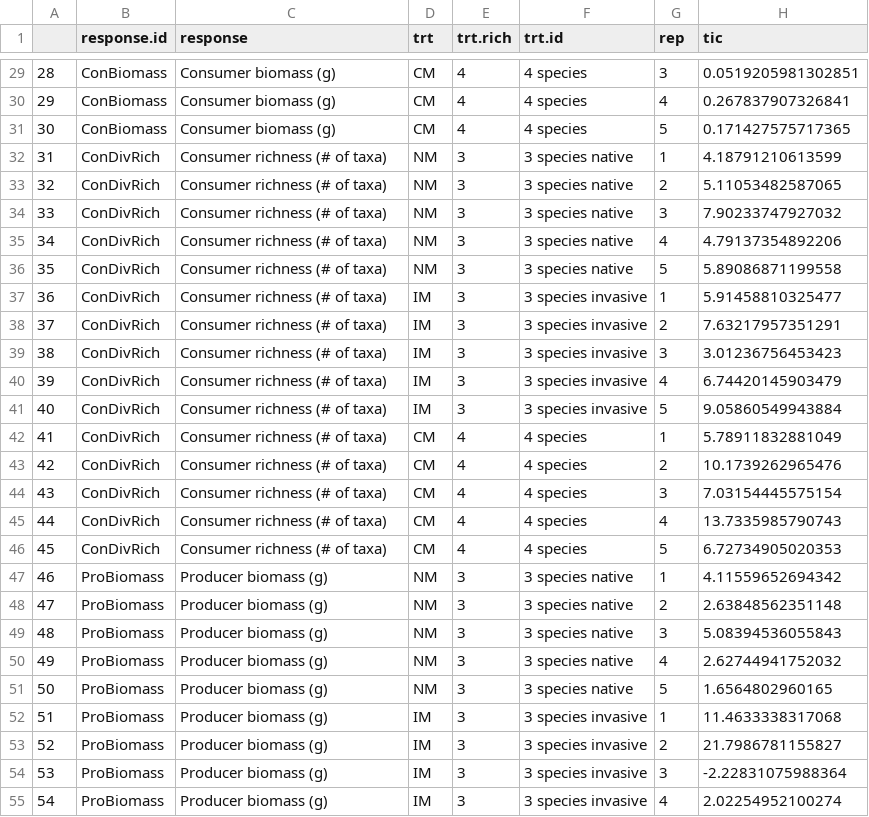
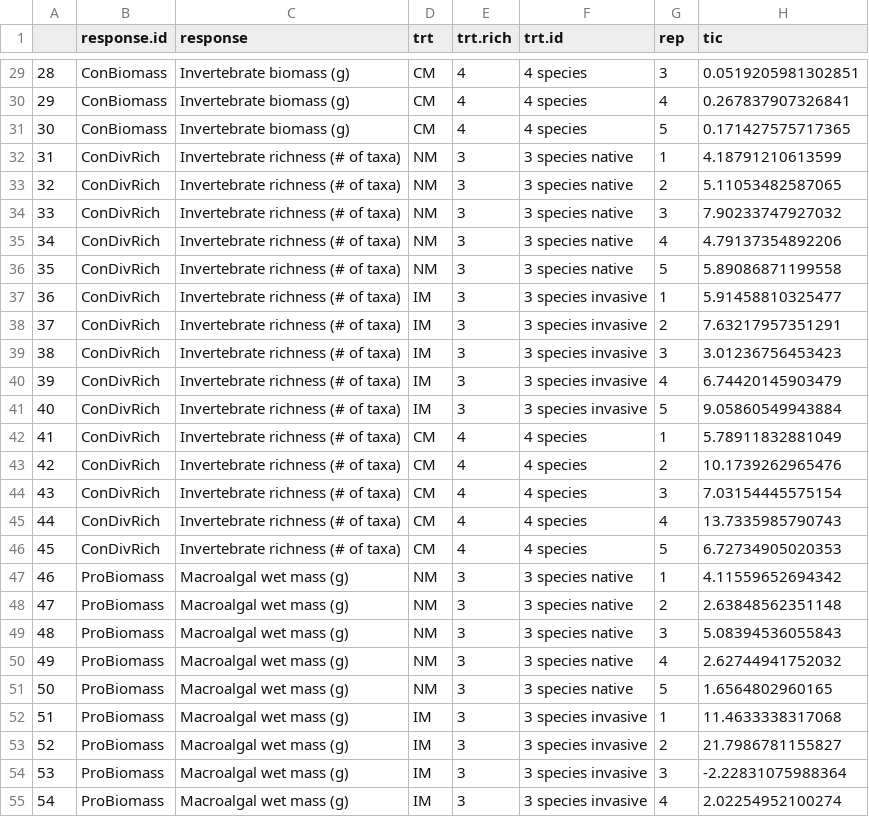
Before and after one commit to apramus/seaweed-biodiversity-effects, a CSV file: derived-data/partitioned-effects-on-consumer-responses.csv, drawn as a sheet; only a part is shown, gaps mark what is left out; the diff covers the shown part only; the diff names each change by its address in the sheet, - before the commit and + after, or states it on an @@ line.

```diff
--- a/derived-data/partitioned-effects-on-consumer-responses.csv
+++ b/derived-data/partitioned-effects-on-consumer-responses.csv
-C29:C31 (response): Consumer biomass (g)
+C29:C31 (response): Invertebrate biomass (g)
-C32:C46 (response): Consumer richness (# of taxa)
+C32:C46 (response): Invertebrate richness (# of taxa)
-C47:C55 (response): Producer biomass (g)
+C47:C55 (response): Macroalgal wet mass (g)
```
Also changed, not shown: 33 edited cells elsewhere in this file.
